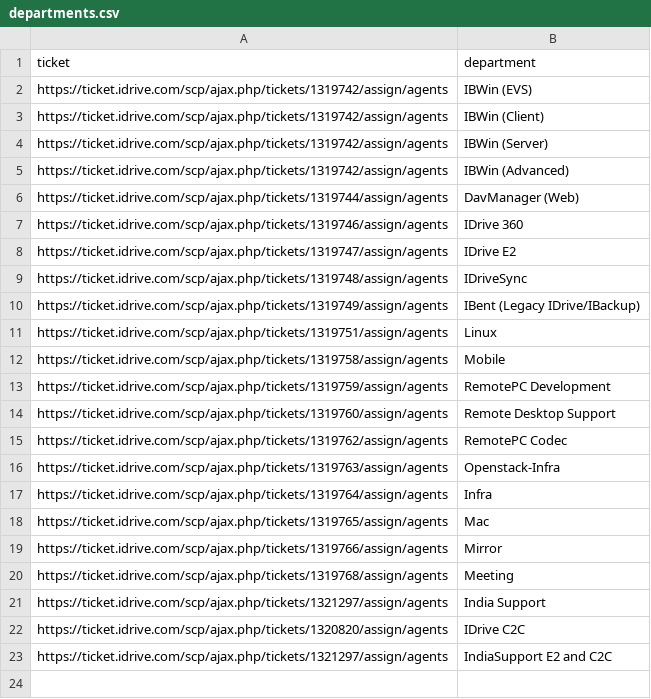
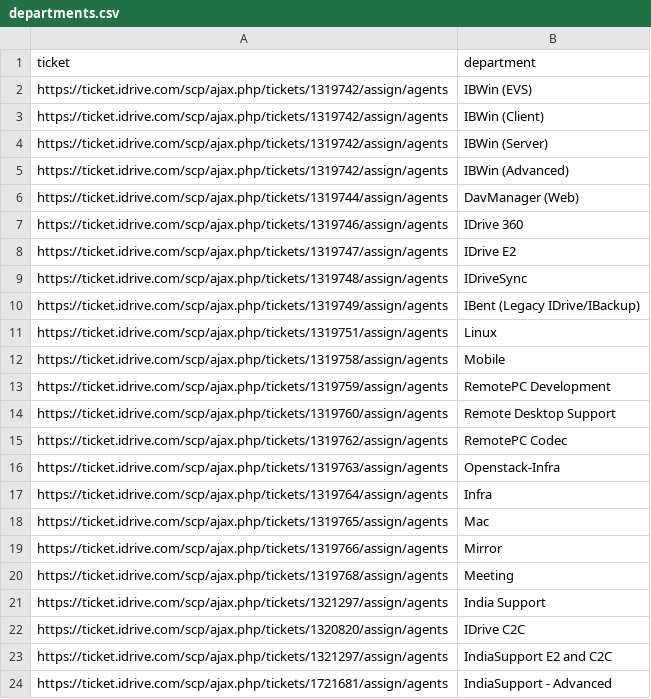
Before and after one commit to givemeway/search-ticketing, a CSV file: logs/departments.csv, drawn as a sheet; the diff names each change by its address in the sheet, - before the commit and + after, or states it on an @@ line.

Commit message:
call audit, notes and agents module added

```diff
--- a/logs/departments.csv
+++ b/logs/departments.csv
+row 24: https://ticket.idrive.com/scp/ajax.php/tickets/1721681/assign/agents | IndiaSupport - Advanced
```
Also changed, not shown: 10 other files.
